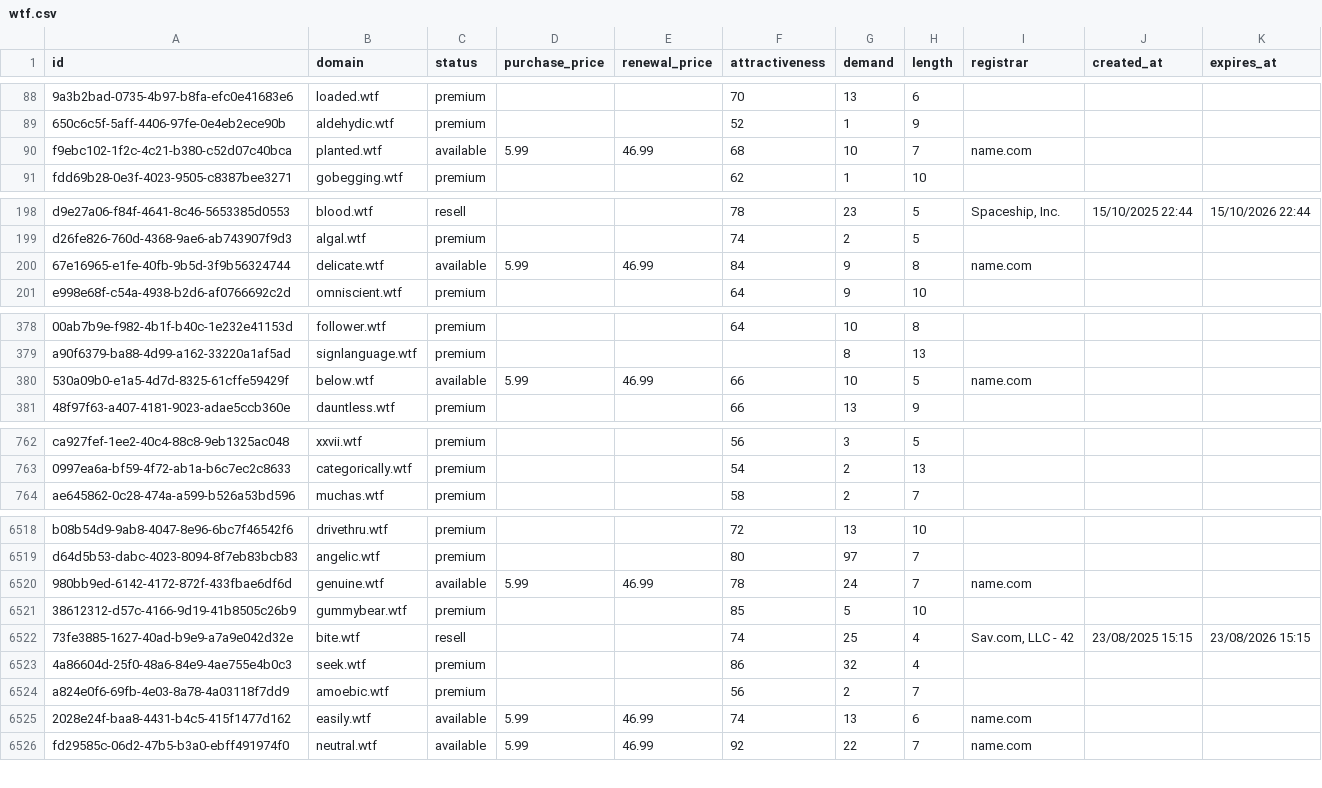
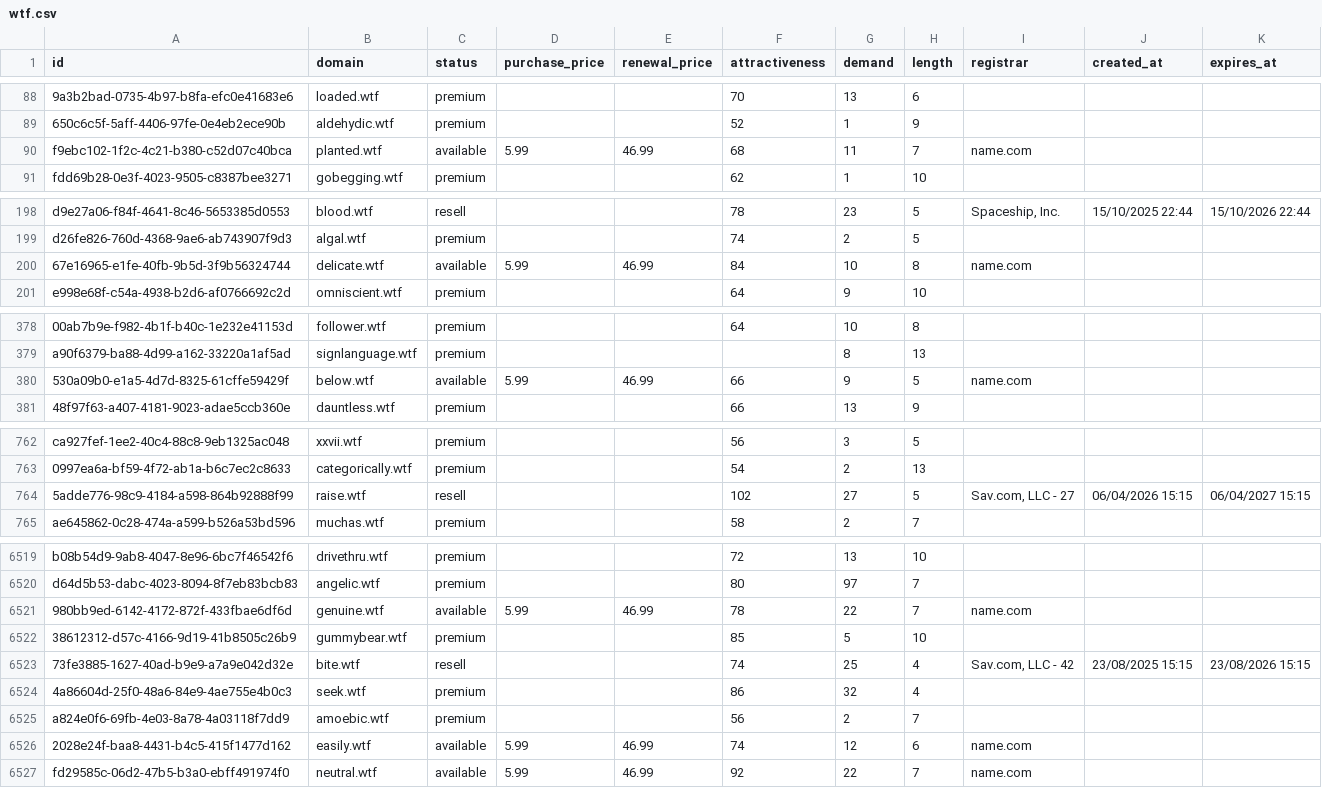
Before and after one commit to UniqueDomains/wtf-oneword-domains, a CSV file: wtf.csv, drawn as a sheet; only a part is shown, gaps mark what is left out; addresses are those after the commit; the diff covers the shown part only; the diff names each change by its address in the sheet, - before the commit and + after, or states it on an @@ line.

Commit message:
Domains update

```diff
--- a/wtf.csv
+++ b/wtf.csv
-G90 (demand): 10
+G90 (demand): 11
-G200 (demand): 9
+G200 (demand): 10
-G380 (demand): 10
+G380 (demand): 9
+row 764: 5adde776-98c9-4184-a598-864b92888f99 | raise.wtf | resell |  |  | 102 | 27 | 5 | Sav.com, LLC - 27 | 06/04/2026 15:15 | 06/04/2027 15:15
-G6521 (demand): 24
+G6521 (demand): 22
-G6526 (demand): 13
+G6526 (demand): 12
```
Also changed, not shown: 53 edited cells elsewhere in this file, 3 other files.
